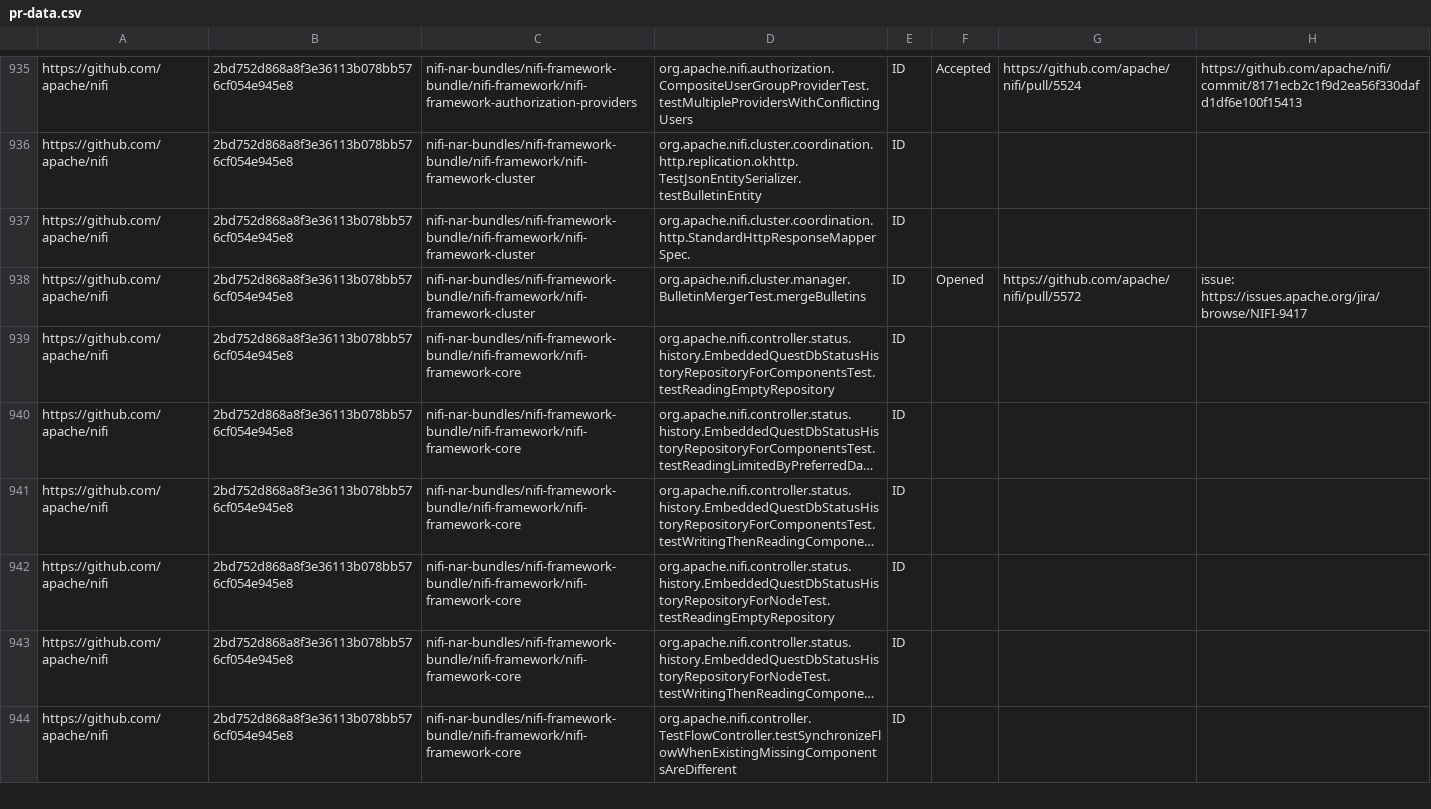
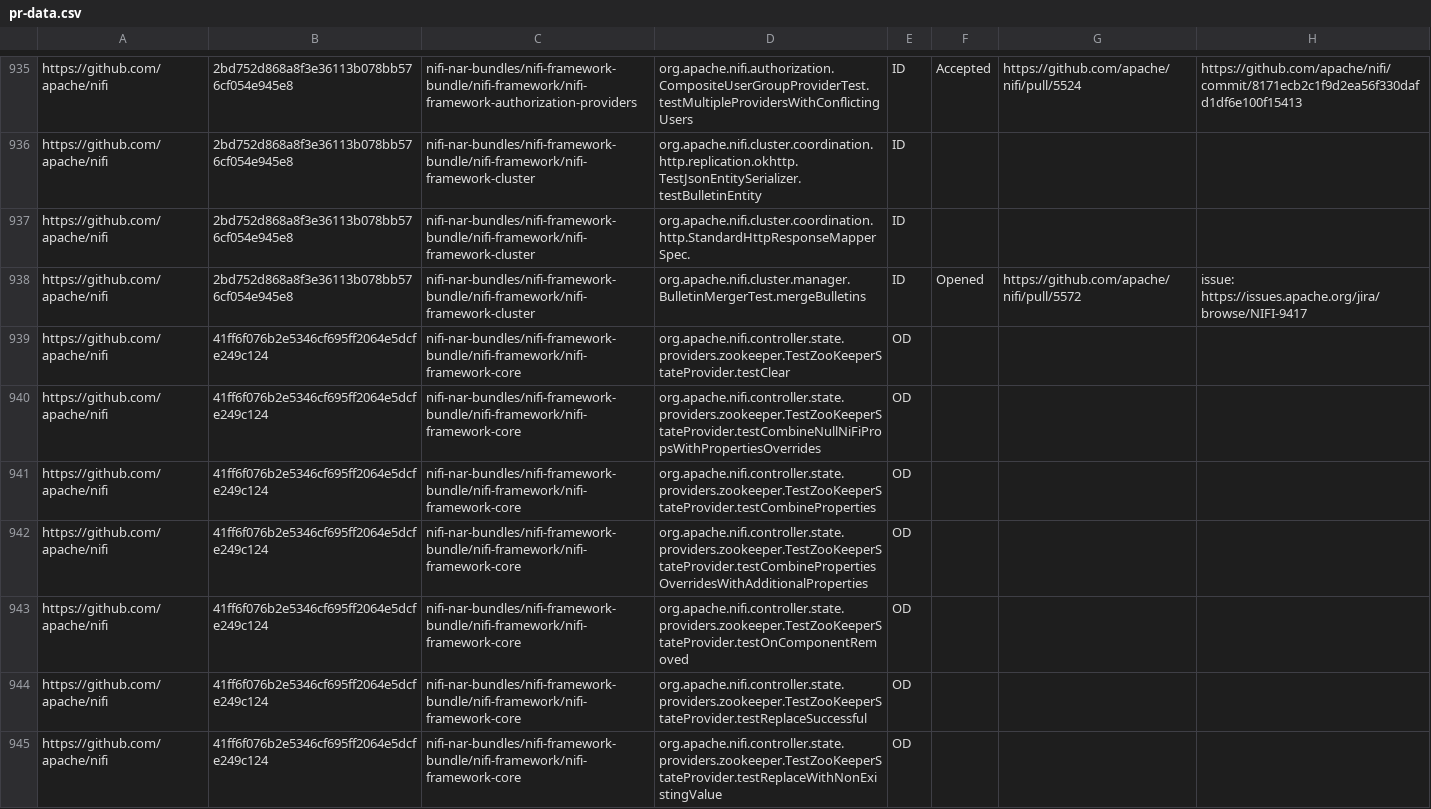
Before and after one commit to TestingResearchIllinois/idoft, a CSV file: pr-data.csv, drawn as a sheet; only a part is shown, gaps mark what is left out; the shorter side is filled out with more unchanged rows; long unchanged cells end in …; the diff covers the shown part only; the diff names each change by its address in the sheet, - before the commit and + after, or states it on an @@ line.

Commit message:
nifi

```diff
--- a/pr-data.csv
+++ b/pr-data.csv
+row 939: https://github.com/apache/nifi | 41ff6f076b2e5346cf695ff2064e5dcfe249c124 | nifi-nar-bundles/nifi-framework-bundle/nifi-framework/nifi-framework-core | org.apache.nifi.controller.state.providers.zookeeper.TestZooKeeperStateProvider.testClear | OD
+row 940: https://github.com/apache/nifi | 41ff6f076b2e5346cf695ff2064e5dcfe249c124 | nifi-nar-bundles/nifi-framework-bundle/nifi-framework/nifi-framework-core | org.apache.nifi.controller.state.providers.zookeeper.TestZooKeeperStateProvider.testCombineNullNiFiPropsWithPropertiesOverrides | OD
+row 941: https://github.com/apache/nifi | 41ff6f076b2e5346cf695ff2064e5dcfe249c124 | nifi-nar-bundles/nifi-framework-bundle/nifi-framework/nifi-framework-core | org.apache.nifi.controller.state.providers.zookeeper.TestZooKeeperStateProvider.testCombineProperties | OD
+row 942: https://github.com/apache/nifi | 41ff6f076b2e5346cf695ff2064e5dcfe249c124 | nifi-nar-bundles/nifi-framework-bundle/nifi-framework/nifi-framework-core | org.apache.nifi.controller.state.providers.zookeeper.TestZooKeeperStateProvider.testCombinePropertiesOverridesWithAdditionalProperties | OD
+row 943: https://github.com/apache/nifi | 41ff6f076b2e5346cf695ff2064e5dcfe249c124 | nifi-nar-bundles/nifi-framework-bundle/nifi-framework/nifi-framework-core | org.apache.nifi.controller.state.providers.zookeeper.TestZooKeeperStateProvider.testOnComponentRemoved | OD
+row 944: https://github.com/apache/nifi | 41ff6f076b2e5346cf695ff2064e5dcfe249c124 | nifi-nar-bundles/nifi-framework-bundle/nifi-framework/nifi-framework-core | org.apache.nifi.controller.state.providers.zookeeper.TestZooKeeperStateProvider.testReplaceSuccessful | OD
+row 945: https://github.com/apache/nifi | 41ff6f076b2e5346cf695ff2064e5dcfe249c124 | nifi-nar-bundles/nifi-framework-bundle/nifi-framework/nifi-framework-core | org.apache.nifi.controller.state.providers.zookeeper.TestZooKeeperStateProvider.testReplaceWithNonExistingValue | OD
```
Also changed, not shown: 10 added rows elsewhere in this file.
